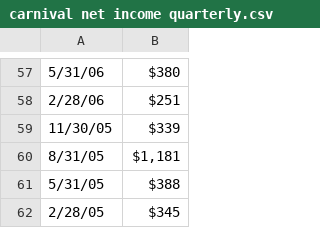
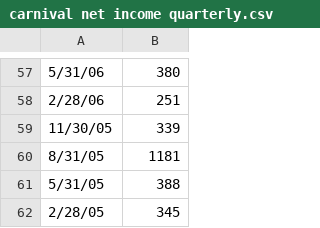
Before and after one commit to danielhwei/Financial-Data, a CSV file: carnival net income quarterly.csv, drawn as a sheet; only a part is shown, gaps mark what is left out; the diff covers the shown part only.

```diff
--- a/carnival net income quarterly.csv
+++ b/carnival net income quarterly.csv
@@ -57,6 +57,6 @@
-5/31/06,$380
-2/28/06,$251
-11/30/05,$339
-8/31/05,"$1,181 "
-5/31/05,$388
-2/28/05,$345
+5/31/06,380,,,,,,
+2/28/06,251,,,,,,
+11/30/05,339,,,,,,
+8/31/05,1181,,,,,,
+5/31/05,388,,,,,,
+2/28/05,345,,,,,,
```
Also changed, not shown: 56 edited cells elsewhere in this file.
